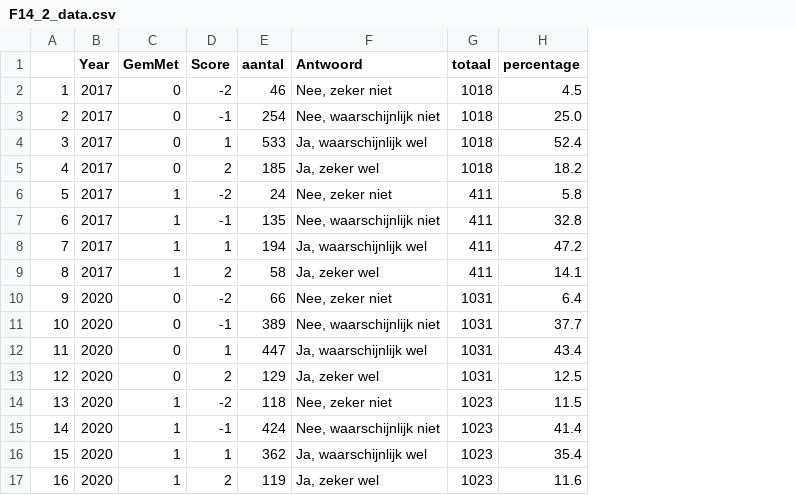
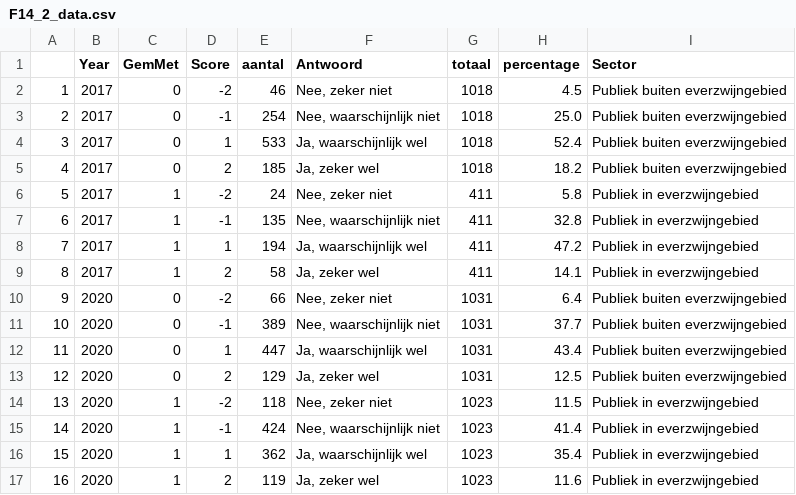
Before and after one commit to inbo/reporting-rshiny-grofwildjacht, a CSV file: dashboard/input/maatschappelijke_draagkracht/F14_2_data.csv, drawn as a sheet; the diff names each change by its address in the sheet, - before the commit and + after, or states it on an @@ line.

```diff
--- a/dashboard/input/maatschappelijke_draagkracht/F14_2_data.csv
+++ b/dashboard/input/maatschappelijke_draagkracht/F14_2_data.csv
+column I (Sector), rows 2-17: Publiek buiten everzwijngebied | Publiek buiten everzwijngebied | Publiek buiten everzwijngebied | Publiek buiten everzwijngebied | Publiek in everzwijngebied | Publiek in everzwijngebied | Publiek in everzwijngebied | Publiek in everzwijngebied | Publiek buiten everzwijngebied | Publiek buiten everzwijngebied | Publiek buiten everzwijngebied | Publiek buiten everzwijngebied | Publiek in everzwijngebied | Publiek in everzwijngebied | Publiek in everzwijngebied | Publiek in everzwijngebied
```
Also changed, not shown: 1 other file.
